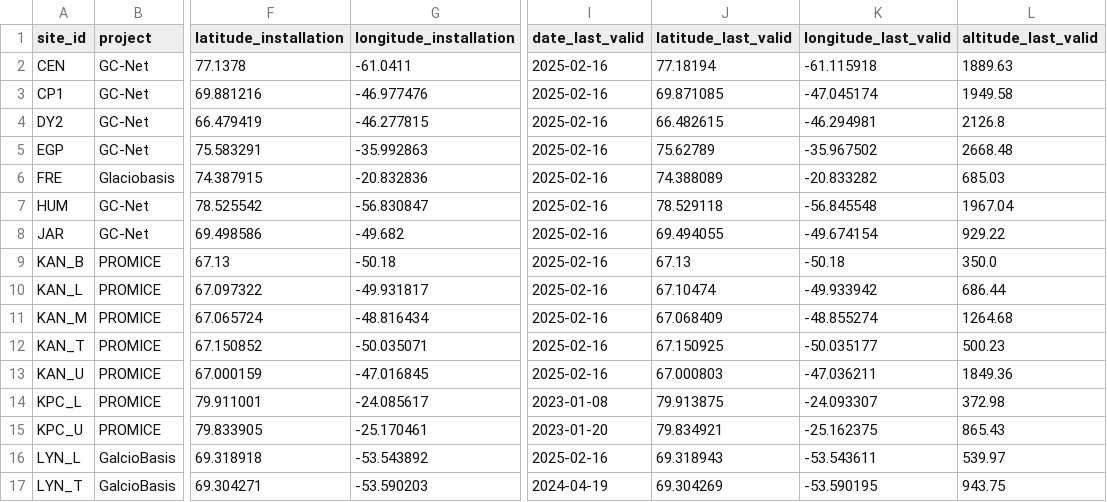
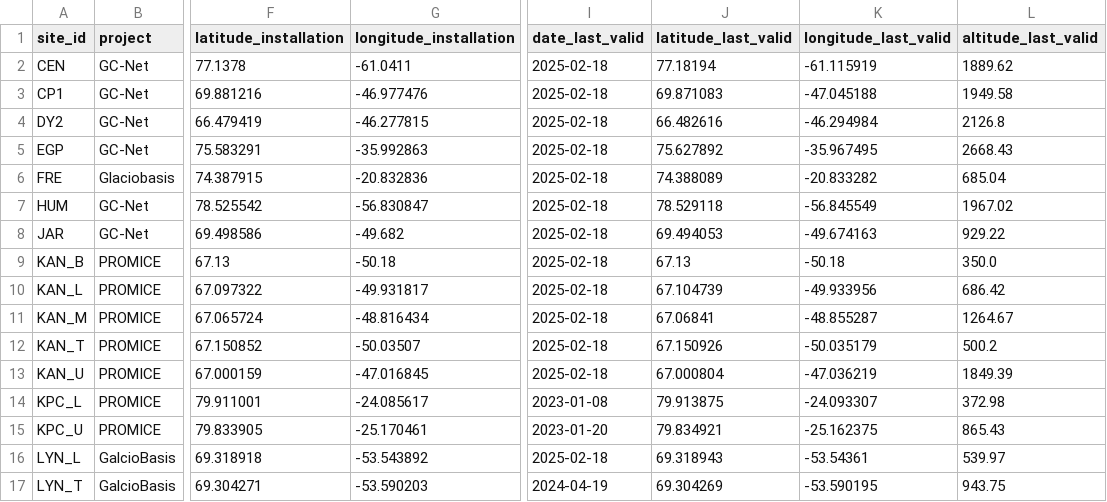
Before and after one commit to BaptisteVandecrux/thredds-data, a CSV file: metadata/AWS_sites_metadata.csv, drawn as a sheet; only a part is shown, gaps mark what is left out; the diff covers the shown part only; the diff names each change by its address in the sheet, - before the commit and + after, or states it on an @@ line.

```diff
--- a/metadata/AWS_sites_metadata.csv
+++ b/metadata/AWS_sites_metadata.csv
-I2:I13 (date_last_valid): 2025-02-16
+I2:I13 (date_last_valid): 2025-02-18
-K2 (longitude_last_valid): -61.115918
+K2 (longitude_last_valid): -61.115919
-L2 (altitude_last_valid): 1889.63
+L2 (altitude_last_valid): 1889.62
-J3 (latitude_last_valid): 69.871085
+J3 (latitude_last_valid): 69.871083
-K3 (longitude_last_valid): -47.045174
+K3 (longitude_last_valid): -47.045188
-J4 (latitude_last_valid): 66.482615
+J4 (latitude_last_valid): 66.482616
-K4 (longitude_last_valid): -46.294981
+K4 (longitude_last_valid): -46.294984
-J5 (latitude_last_valid): 75.62789
+J5 (latitude_last_valid): 75.627892
-K5 (longitude_last_valid): -35.967502
+K5 (longitude_last_valid): -35.967495
-L5 (altitude_last_valid): 2668.48
+L5 (altitude_last_valid): 2668.43
-L6 (altitude_last_valid): 685.03
+L6 (altitude_last_valid): 685.04
-K7 (longitude_last_valid): -56.845548
+K7 (longitude_last_valid): -56.845549
-L7 (altitude_last_valid): 1967.04
+L7 (altitude_last_valid): 1967.02
-J8 (latitude_last_valid): 69.494055
+J8 (latitude_last_valid): 69.494053
-K8 (longitude_last_valid): -49.674154
+K8 (longitude_last_valid): -49.674163
-J10 (latitude_last_valid): 67.10474
+J10 (latitude_last_valid): 67.104739
-K10 (longitude_last_valid): -49.933942
+K10 (longitude_last_valid): -49.933956
-L10 (altitude_last_valid): 686.44
+L10 (altitude_last_valid): 686.42
-J11 (latitude_last_valid): 67.068409
+J11 (latitude_last_valid): 67.06841
-K11 (longitude_last_valid): -48.855274
+K11 (longitude_last_valid): -48.855287
-L11 (altitude_last_valid): 1264.68
+L11 (altitude_last_valid): 1264.67
-G12 (longitude_installation): -50.035071
+G12 (longitude_installation): -50.03507
-J12 (latitude_last_valid): 67.150925
+J12 (latitude_last_valid): 67.150926
-K12 (longitude_last_valid): -50.035177
+K12 (longitude_last_valid): -50.035179
-L12 (altitude_last_valid): 500.23
+L12 (altitude_last_valid): 500.2
-J13 (latitude_last_valid): 67.000803
+J13 (latitude_last_valid): 67.000804
-K13 (longitude_last_valid): -47.036211
+K13 (longitude_last_valid): -47.036219
-L13 (altitude_last_valid): 1849.36
+L13 (altitude_last_valid): 1849.39
-I16 (date_last_valid): 2025-02-16
+I16 (date_last_valid): 2025-02-18
-K16 (longitude_last_valid): -53.543611
+K16 (longitude_last_valid): -53.54361
```
Also changed, not shown: 105 edited cells elsewhere in this file, 3 other files.
